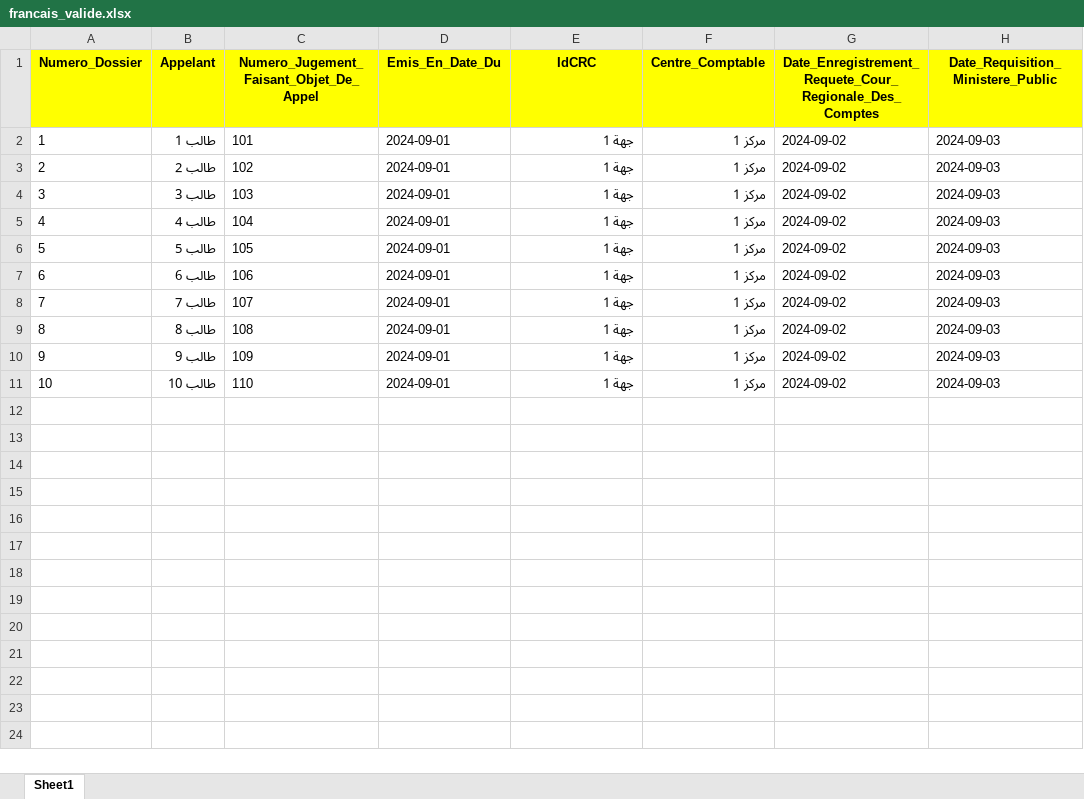
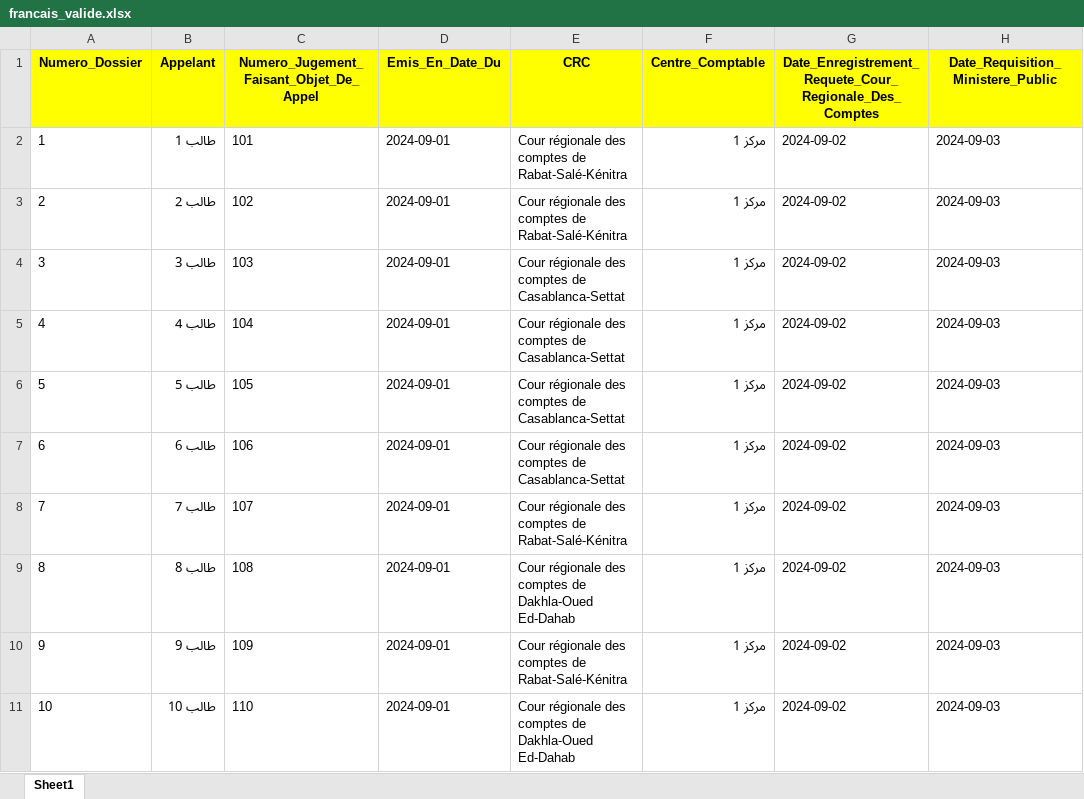
Before and after one commit to HamzaSry1/ChamberAppel, an Excel workbook: Uploads/francais_valide.xlsx, sheet Sheet1, drawn as a sheet; only a part is shown; values as stored, in another font and other column widths than the file's, no borders; the diff names each change by its address in the sheet, - before the commit and + after, or states it on an @@ line.

```diff
--- a/Uploads/francais_valide.xlsx (sheet Sheet1)
+++ b/Uploads/francais_valide.xlsx (sheet Sheet1)
-E1: IdCRC
+E1: CRC
-E2:E3 (CRC): جهة 1
+E2:E3 (CRC): Cour régionale des comptes de Rabat-Salé-Kénitra
-E4:E7 (CRC): جهة 1
+E4:E7 (CRC): Cour régionale des comptes de Casablanca-Settat
-E8 (CRC): جهة 1
+E8 (CRC): Cour régionale des comptes de Rabat-Salé-Kénitra
-E9 (CRC): جهة 1
+E9 (CRC): Cour régionale des comptes de Dakhla-Oued Ed-Dahab
-E10 (CRC): جهة 1
+E10 (CRC): Cour régionale des comptes de Rabat-Salé-Kénitra
-E11 (CRC): جهة 1
+E11 (CRC): Cour régionale des comptes de Dakhla-Oued Ed-Dahab
```
Also changed, not shown: 6 other files.
